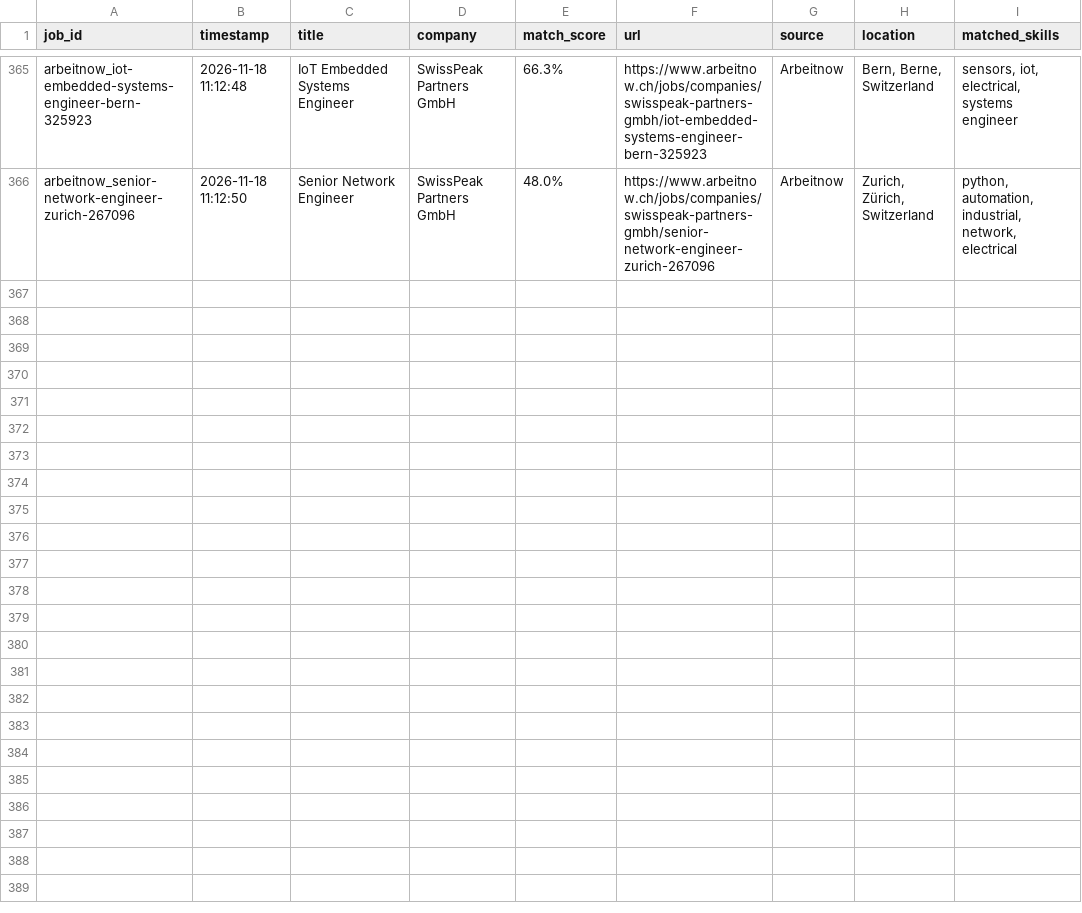
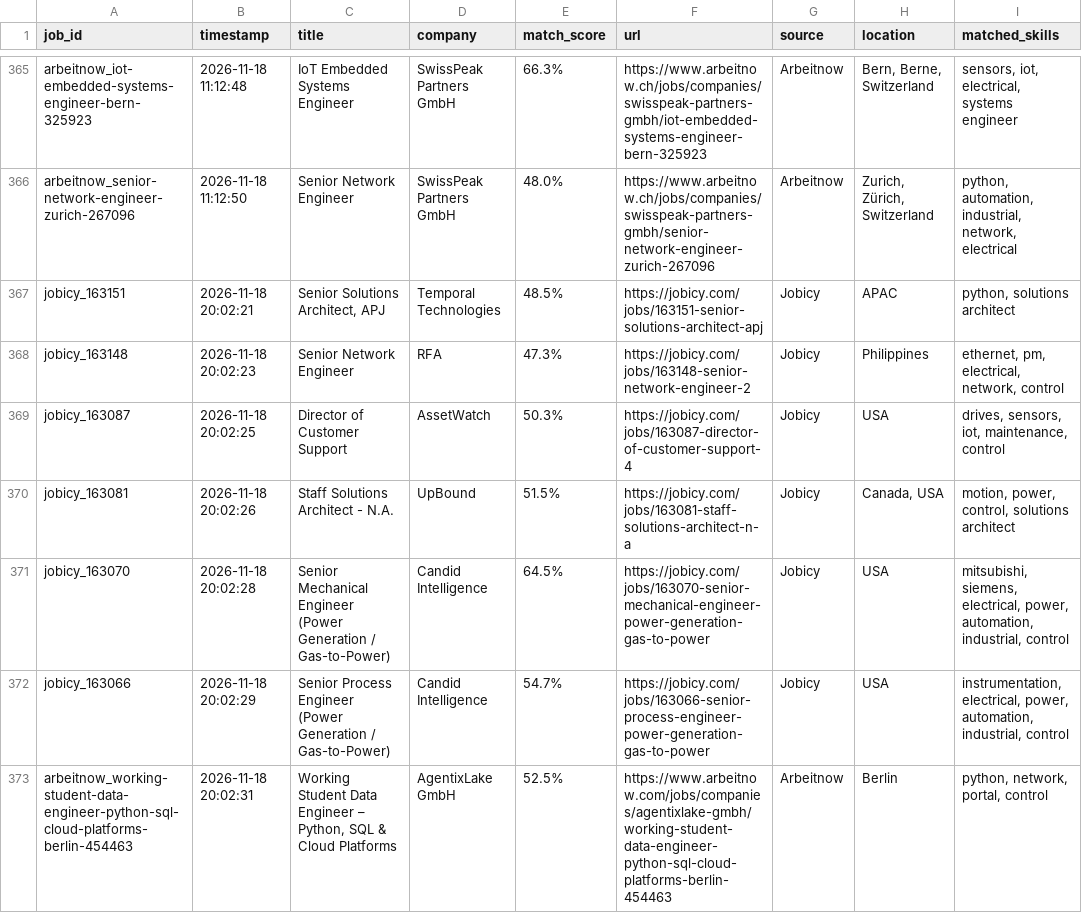
Before and after one commit to mohammadalishariatzade-sys/JobFinder, a CSV file: jobs_history.csv, drawn as a sheet; only a part is shown, gaps mark what is left out; the diff covers the shown part only.

```diff
--- a/jobs_history.csv
+++ b/jobs_history.csv
@@ -366 +366,8 @@ arbeitnow_iot-embedded-systems-engineer-bern-325923,2026-11-18 11:12:48,IoT Embe
 arbeitnow_senior-network-engineer-zurich-267096,2026-11-18 11:12:50,Senior Network Engineer,SwissPeak Partners GmbH,48.0%,https://www.arbeitnow.ch/jobs/companies/swisspeak-partners-gmbh/senior-network-engineer-zurich-267096,Arbeitnow,"Zurich, Zürich, Switzerland","python, automation, industrial, network, electrical"
+jobicy_163151,2026-11-18 20:02:21,"Senior Solutions Architect, APJ",Temporal Technologies,48.5%,https://jobicy.com/jobs/163151-senior-solutions-architect-apj,Jobicy,APAC,"python, solutions architect"
+jobicy_163148,2026-11-18 20:02:23,Senior Network Engineer,RFA,47.3%,https://jobicy.com/jobs/163148-senior-network-engineer-2,Jobicy,Philippines,"ethernet, pm, electrical, network, control"
+jobicy_163087,2026-11-18 20:02:25,Director of Customer Support,AssetWatch,50.3%,https://jobicy.com/jobs/163087-director-of-customer-support-4,Jobicy,USA,"drives, sensors, iot, maintenance, control"
+jobicy_163081,2026-11-18 20:02:26,Staff Solutions Architect - N.A.,UpBound,51.5%,https://jobicy.com/jobs/163081-staff-solutions-architect-n-a,Jobicy,"Canada,  USA","motion, power, control, solutions architect"
+jobicy_163070,2026-11-18 20:02:28,Senior Mechanical Engineer (Power Generation / Gas-to-Power),Candid Intelligence,64.5%,https://jobicy.com/jobs/163070-senior-mechanical-engineer-power-generation-gas-to-power,Jobicy,USA,"mitsubishi, siemens, electrical, power, automation, industrial, control"
+jobicy_163066,2026-11-18 20:02:29,Senior Process Engineer (Power Generation / Gas-to-Power),Candid Intelligence,54.7%,https://jobicy.com/jobs/163066-senior-process-engineer-power-generation-gas-to-power,Jobicy,USA,"instrumentation, electrical, power, automation, industrial, control"
+arbeitnow_working-student-data-engineer-python-sql-cloud-platforms-berlin-454463,2026-11-18 20:02:31,"Working Student Data Engineer – Python, SQL & Cloud Platforms",AgentixLake GmbH,52.5%,https://www.arbeitnow.com/jobs/companies/agentixlake-gmbh/working-student-data-engineer-python-sql-cloud-platforms-berlin-454463,Arbeitnow,Berlin,"python, network, portal, control"
```
Also changed, not shown: 6 added rows elsewhere in this file.
